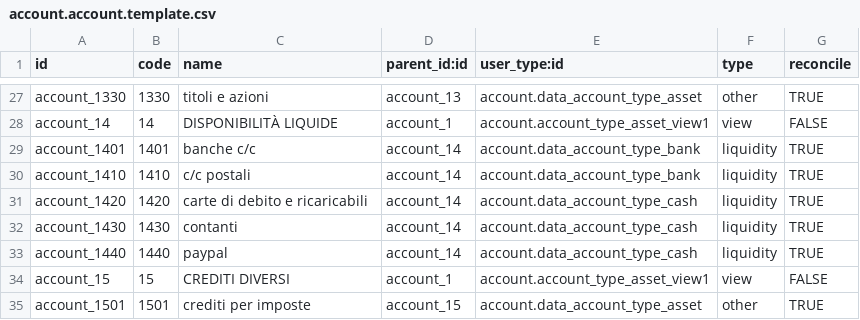
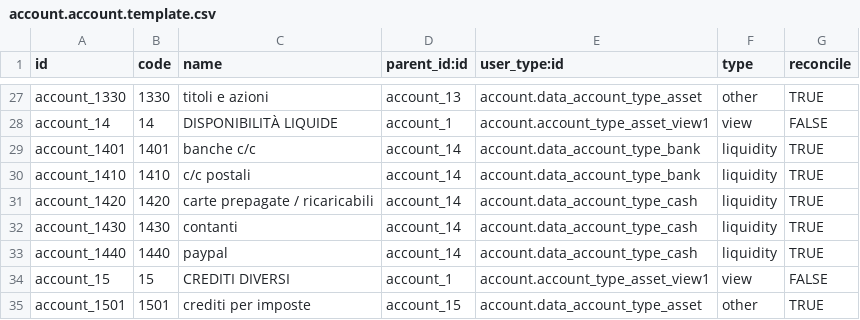
Before and after one commit to lcrea/odoo-l10n-it-account-chart-templates, a CSV file: personal/data/account.account.template.csv, drawn as a sheet; only a part is shown, gaps mark what is left out.

Commit message:
FIX: account.account_1420 - carte di debito
Debt cards is a meaningless account: their movements are listed
directly in the bank account.

```diff
--- a/personal/data/account.account.template.csv
+++ b/personal/data/account.account.template.csv
@@ -30,3 +30,3 @@
 "account_1410","1410","c/c postali","account_14","account.data_account_type_bank","liquidity","TRUE"
-"account_1420","1420","carte di debito e ricaricabili","account_14","account.data_account_type_cash","liquidity","TRUE"
+"account_1420","1420","carte prepagate / ricaricabili","account_14","account.data_account_type_cash","liquidity","TRUE"
 "account_1430","1430","contanti","account_14","account.data_account_type_cash","liquidity","TRUE"
```
